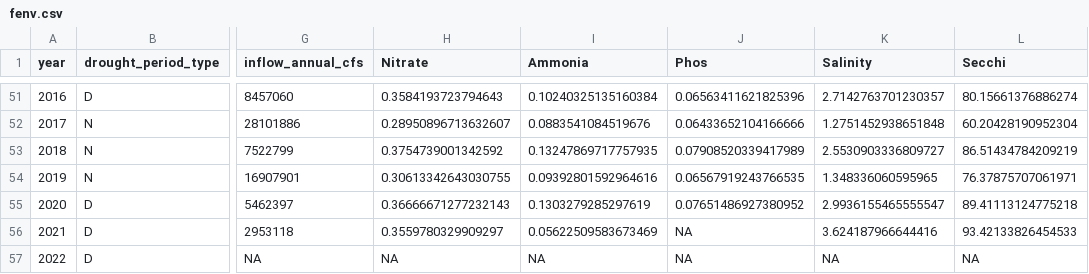
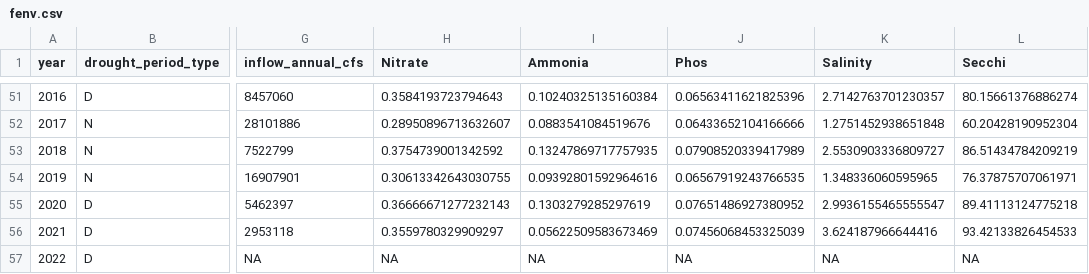
Before and after one commit to EMRR-DISE/drought_traits, a CSV file: fish traits/fish_data/fenv.csv, drawn as a sheet; only a part is shown, gaps mark what is left out; the diff names each change by its address in the sheet, - before the commit and + after, or states it on an @@ line.

```diff
--- a/fish traits/fish_data/fenv.csv
+++ b/fish traits/fish_data/fenv.csv
-J56 (Phos): NA
+J56 (Phos): 0.07456068453325039
```
Also changed, not shown: 3 other files.
